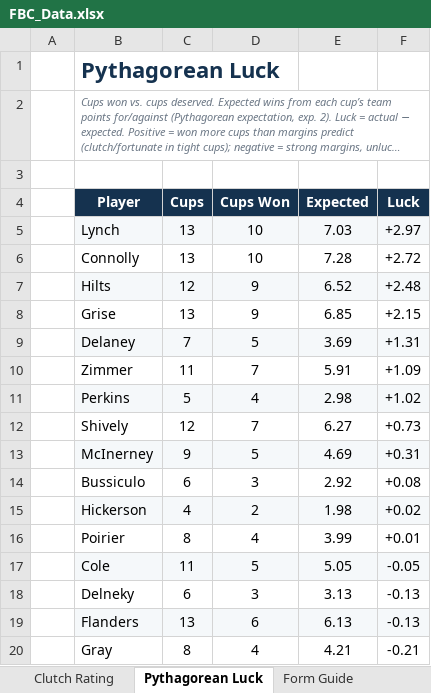
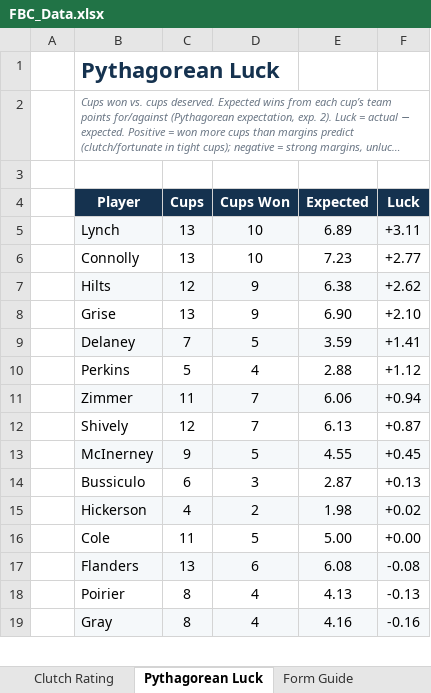
Before and after one commit to craighilts/fbc-data, an Excel workbook: FBC_Data.xlsx, sheet Pythagorean Luck, drawn as a sheet; only a part is shown; long unchanged cells end in …; values as stored, in another font and other column widths than the file's, no borders; removed rows and columns are numbered as before the commit, all else as after; the diff covers the shown part only; the diff names each change by its address in the sheet, - before the commit and + after, or states it on an @@ line.

```diff
--- a/FBC_Data.xlsx (sheet Pythagorean Luck)
+++ b/FBC_Data.xlsx (sheet Pythagorean Luck)
-E5 (Expected): 7.03
+E5 (Expected): 6.89
-F5 (Luck): +2.97
+F5 (Luck): +3.11
-E6 (Expected): 7.28
+E6 (Expected): 7.23
-F6 (Luck): +2.72
+F6 (Luck): +2.77
-E7 (Expected): 6.52
+E7 (Expected): 6.38
-F7 (Luck): +2.48
+F7 (Luck): +2.62
-E8 (Expected): 6.85
+E8 (Expected): 6.90
-F8 (Luck): +2.15
+F8 (Luck): +2.10
-E9 (Expected): 3.69
+E9 (Expected): 3.59
-F9 (Luck): +1.31
+F9 (Luck): +1.41
-row 10:  | Zimmer | 11 | 7 | 5.91 | +1.09
-B10:F10 fill: #F5F8FA
+B10:F10 fill: none
-E10 (Expected): 2.98
+E10 (Expected): 2.88
-F10 (Luck): +1.02
+F10 (Luck): +1.12
+row 11:  | Zimmer | 11 | 7 | 6.06 | +0.94
-E12 (Expected): 6.27
+E12 (Expected): 6.13
-F12 (Luck): +0.73
+F12 (Luck): +0.87
-E13 (Expected): 4.69
+E13 (Expected): 4.55
-F13 (Luck): +0.31
+F13 (Luck): +0.45
-E14 (Expected): 2.92
+E14 (Expected): 2.87
-F14 (Luck): +0.08
+F14 (Luck): +0.13
-row 16:  | Poirier | 8 | 4 | 3.99 | +0.01
-B16:F16 fill: #F5F8FA
+B16:F16 fill: none
-E16 (Expected): 5.05
+E16 (Expected): 5.00
-F16 (Luck): -0.05
+F16 (Luck): +0.00
-row 18:  | Delneky | 6 | 3 | 3.13 | -0.13
-E17 (Expected): 6.13
+E17 (Expected): 6.08
-F17 (Luck): -0.13
+F17 (Luck): -0.08
+row 18:  | Poirier | 8 | 4 | 4.13 | -0.13
-B19:F19 fill: none
+B19:F19 fill: #F5F8FA
-E19 (Expected): 4.21
+E19 (Expected): 4.16
-F19 (Luck): -0.21
+F19 (Luck): -0.16
```
Also changed, not shown: 3 added rows, 2 removed rows, 14 edited cells and cell formats elsewhere in this sheet, 1 other file.
